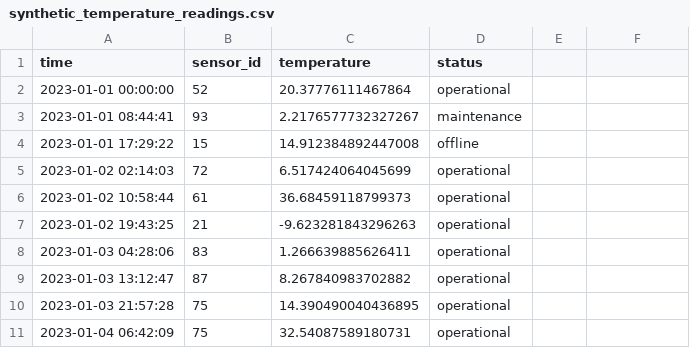
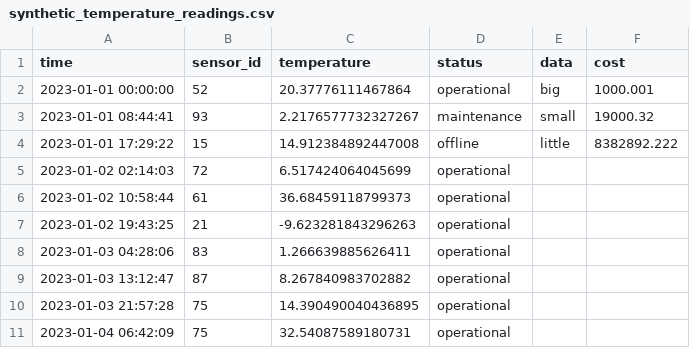
Before and after one commit to Micu98/tinyflux, a CSV file: example_data/synthetic_temperature_readings.csv, drawn as a sheet; only a part is shown.

```diff
--- a/example_data/synthetic_temperature_readings.csv
+++ b/example_data/synthetic_temperature_readings.csv
@@ -1,5 +1,5 @@
-time,sensor_id,temperature,status
-2023-01-01 00:00:00,52,20.37776111467864,operational
-2023-01-01 08:44:41,93,2.2176577732327267,maintenance
-2023-01-01 17:29:22,15,14.912384892447008,offline
+time,sensor_id,temperature,status,data,cost
+2023-01-01 00:00:00,52,20.37776111467864,operational,big,1000.001
+2023-01-01 08:44:41,93,2.2176577732327267,maintenance,small,19000.32
+2023-01-01 17:29:22,15,14.912384892447008,offline,little,8382892.222
 2023-01-02 02:14:03,72,6.517424064045699,operational
```
Also changed, not shown: 5 other files.
